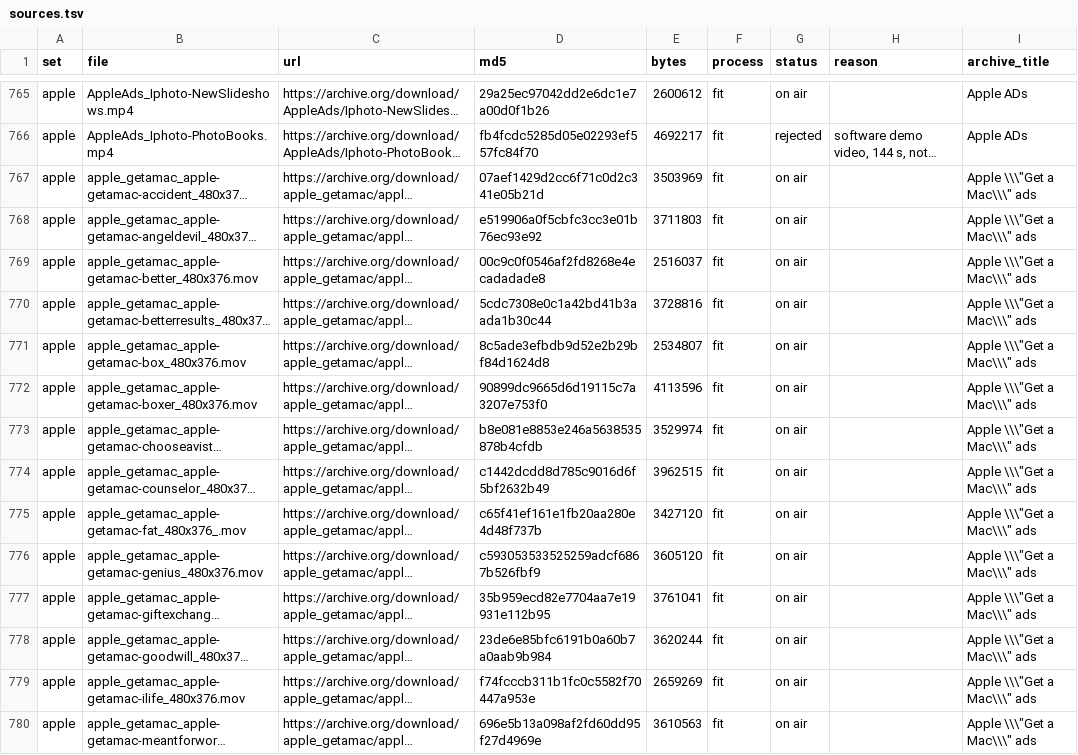
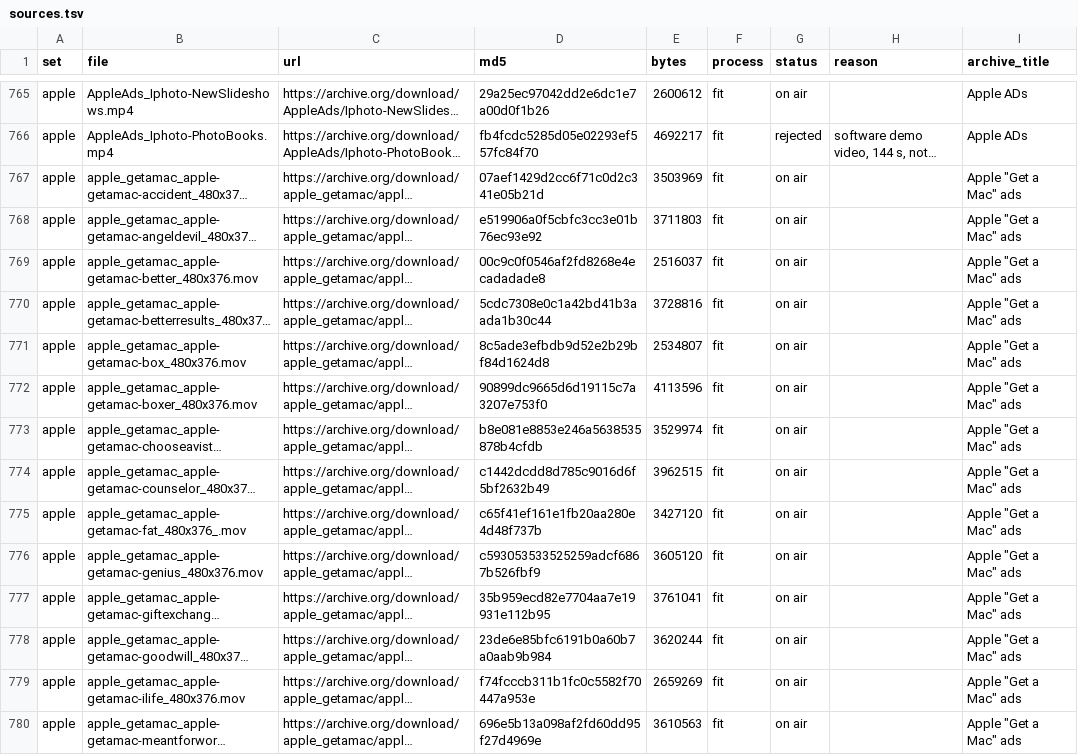
Before and after one commit to awall451/retro-tv, a TSV file: ersatztv/commercials/sources.tsv, drawn as a sheet; only a part is shown, gaps mark what is left out; long unchanged cells end in …; the diff covers the shown part only; the diff names each change by its address in the sheet, - before the commit and + after, or states it on an @@ line.

```diff
--- a/ersatztv/commercials/sources.tsv
+++ b/ersatztv/commercials/sources.tsv
-I767:I780 (archive_title): Apple \\\"Get a Mac\\\" ads
+I767:I780 (archive_title): Apple "Get a Mac" ads
```
Also changed, not shown: 79 edited cells elsewhere in this file, ersatztv/commercials/clips.tsv, 1 other file.
